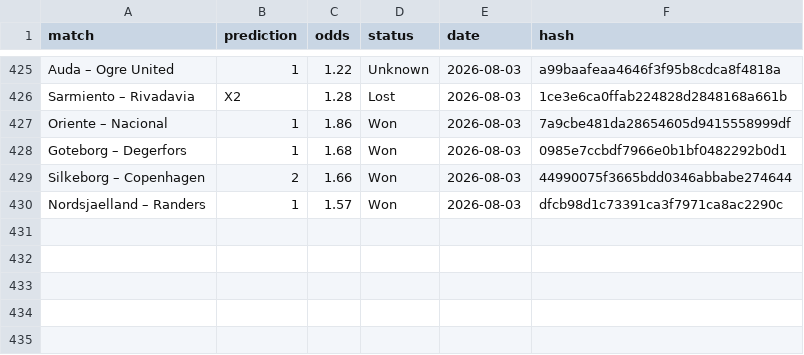
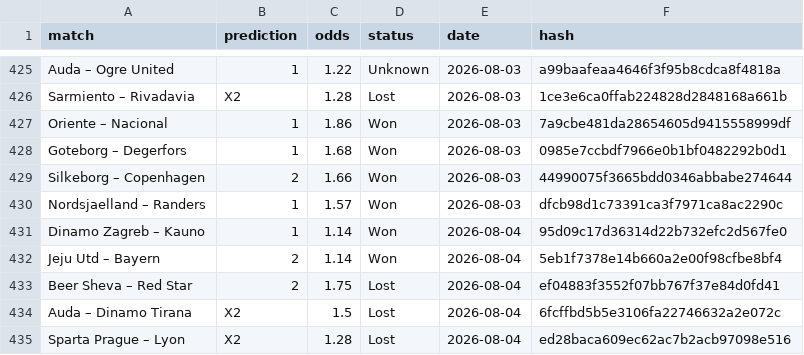
Before and after one commit to dchumari/bet-history, a CSV file: data/finished_bets.csv, drawn as a sheet; only a part is shown, gaps mark what is left out; the diff names each change by its address in the sheet, - before the commit and + after, or states it on an @@ line.

```diff
--- a/data/finished_bets.csv
+++ b/data/finished_bets.csv
+row 431: Dinamo Zagreb – Kauno | 1 | 1.14 | Won | 2026-08-04 | 95d09c17d36314d22b732efc2d567fe0
+row 432: Jeju Utd – Bayern | 2 | 1.14 | Won | 2026-08-04 | 5eb1f7378e14b660a2e00f98cfbe8bf4
+row 433: Beer Sheva – Red Star | 2 | 1.75 | Lost | 2026-08-04 | ef04883f3552f07bb767f37e84d0fd41
+row 434: Auda – Dinamo Tirana | X2 | 1.5 | Lost | 2026-08-04 | 6fcffbd5b5e3106fa22746632a2e072c
+row 435: Sparta Prague – Lyon | X2 | 1.28 | Lost | 2026-08-04 | ed28baca609ec62ac7b2acb97098e516
```
Also changed, not shown: 1 other file.
